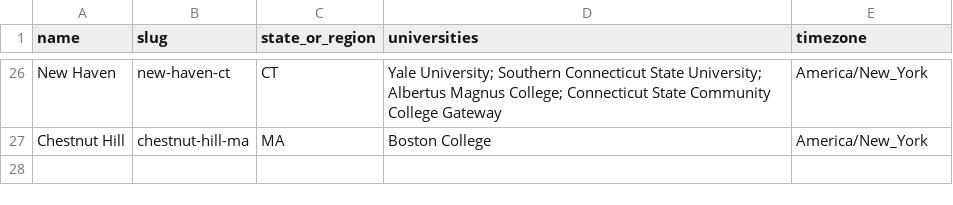
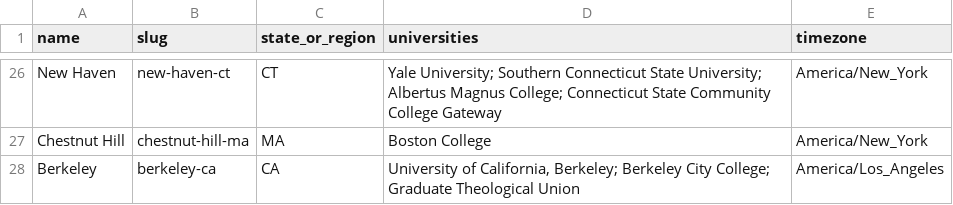
Before and after one commit to reeahna/web_scraping_event_application, a CSV file: backend/data/college_towns/cities.csv, drawn as a sheet; only a part is shown, gaps mark what is left out; the diff names each change by its address in the sheet, - before the commit and + after, or states it on an @@ line.

```diff
--- a/backend/data/college_towns/cities.csv
+++ b/backend/data/college_towns/cities.csv
+row 28: Berkeley | berkeley-ca | CA | University of California, Berkeley; Berkeley City College; Graduate Theological Union | America/Los_Angeles
```
Also changed, not shown: 1 other file.
